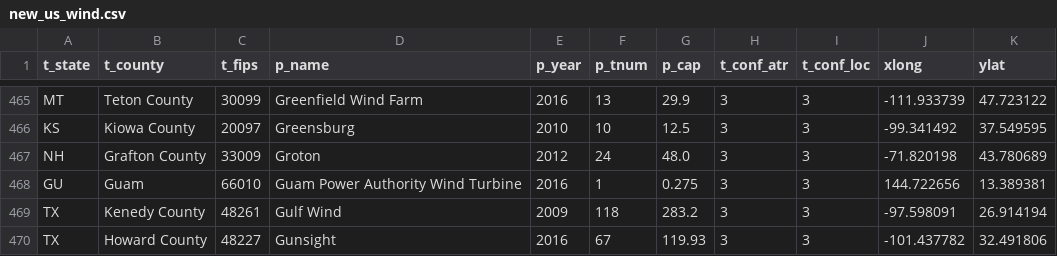
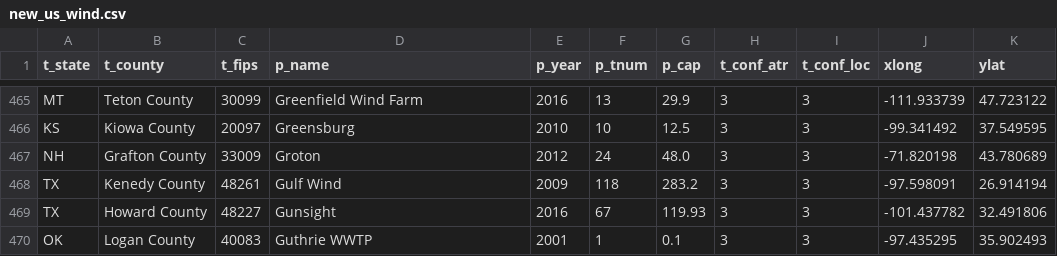
Before and after one commit to JHaskins-UCD/datavisdata, a CSV file: new_us_wind.csv, drawn as a sheet; only a part is shown, gaps mark what is left out; the shorter side is filled out with more unchanged rows.

Commit message:
Update new_us_wind.csv

```diff
--- a/new_us_wind.csv
+++ b/new_us_wind.csv
@@ -467,3 +467,2 @@ KS,Kiowa County,20097,Greensburg,2010,10,12.5,3,3,-99.341492,37.549595
 NH,Grafton County,33009,Groton,2012,24,48.0,3,3,-71.820198,43.780689
-GU,Guam,66010,Guam Power Authority Wind Turbine,2016,1,0.275,3,3,144.722656,13.389381
 TX,Kenedy County,48261,Gulf Wind,2009,118,283.2,3,3,-97.598091,26.914194
```
